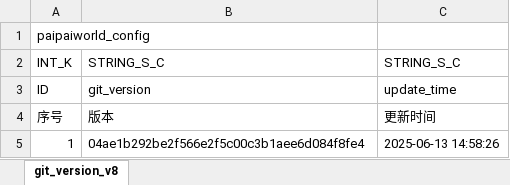
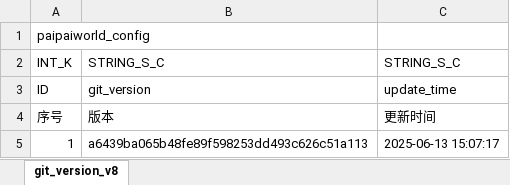
Before and after one commit to chensusu123/myfirsthub, an Excel workbook: servers/maze_main_server/conf.d/data/git_version_v8【配表版本号】.xlsx, sheet git_version_v8, drawn as a sheet; values as stored, in another font and other column widths than the file's, no borders; the diff names each change by its address in the sheet, - before the commit and + after, or states it on an @@ line.

```diff
--- a/servers/maze_main_server/conf.d/data/git_version_v8【配表版本号】.xlsx (sheet git_version_v8)
+++ b/servers/maze_main_server/conf.d/data/git_version_v8【配表版本号】.xlsx (sheet git_version_v8)
-B5: 04ae1b292be2f566e2f5c00c3b1aee6d084f8fe4
+B5: a6439ba065b48fe89f598253dd493c626c51a113
-C5: 2025-06-13 14:58:26
+C5: 2025-06-13 15:07:17
```
Also changed, not shown: servers/maze_main_server/conf.d/data/maze_act_info_v8【迷宫-动作配置】.xlsx, 1 other file.
